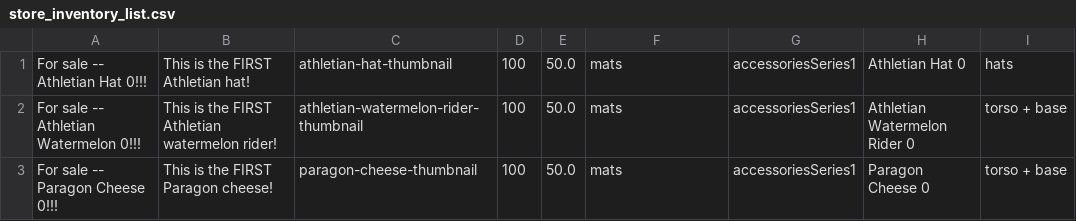
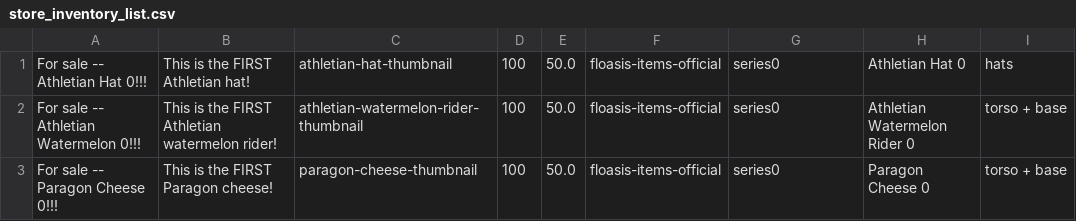
Before and after one commit to gochanadev/floasis-items-react, a CSV file: art/accessories/store_inventory_list.csv, drawn as a sheet.

```diff
--- a/art/accessories/store_inventory_list.csv
+++ b/art/accessories/store_inventory_list.csv
@@ -1,3 +1,3 @@
-For sale -- Athletian Hat 0!!!,This is the FIRST Athletian hat!,athletian-hat-thumbnail,100,50.0,mats,accessoriesSeries1,Athletian Hat 0,hats
-For sale -- Athletian Watermelon 0!!!,This is the FIRST Athletian watermelon rider!,athletian-watermelon-rider-thumbnail,100,50.0,mats,accessoriesSeries1,Athletian Watermelon Rider 0,torso + base
-For sale -- Paragon Cheese 0!!!,This is the FIRST Paragon cheese!,paragon-cheese-thumbnail,100,50.0,mats,accessoriesSeries1,Paragon Cheese 0,torso + base
+For sale -- Athletian Hat 0!!!,This is the FIRST Athletian hat!,athletian-hat-thumbnail,100,50.0,floasis-items-official,series0,Athletian Hat 0,hats
+For sale -- Athletian Watermelon 0!!!,This is the FIRST Athletian watermelon rider!,athletian-watermelon-rider-thumbnail,100,50.0,floasis-items-official,series0,Athletian Watermelon Rider 0,torso + base
+For sale -- Paragon Cheese 0!!!,This is the FIRST Paragon cheese!,paragon-cheese-thumbnail,100,50.0,floasis-items-official,series0,Paragon Cheese 0,torso + base
```
Also changed, not shown: 4 other files.
